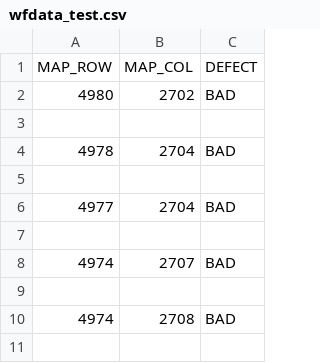
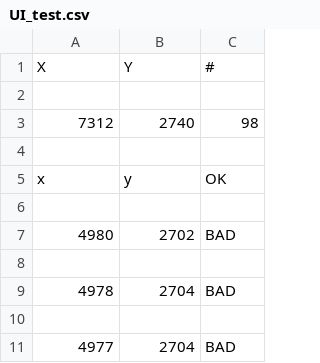
Before and after one commit to vignes-12/senior-design-project-28-wafer-defect-detection, a CSV file: software/user-interface/wafer-detection-ui/data/UI_test.csv (was software/user-interface/wafer-detection-ui/data/wfdata_test.csv), drawn as a sheet; only a part is shown; the shorter side is filled out with more unchanged rows; addresses are those after the commit; the diff names each change by its address in the sheet, - before the commit and + after, or states it on an @@ line.

Commit message:
Wafer Map added to screen

```diff
--- a/software/user-interface/wafer-detection-ui/data/wfdata_test.csv
+++ b/software/user-interface/wafer-detection-ui/data/UI_test.csv
+row 1: X | Y | #
-row 2: MAP_ROW | MAP_COL | DEFECT
+row 2: (empty)
+row 3: 7312 | 2740 | 98
+row 4: (empty)
+row 5: x | y | OK
+row 6: (empty)
```
Also changed, not shown: 4 other files.
